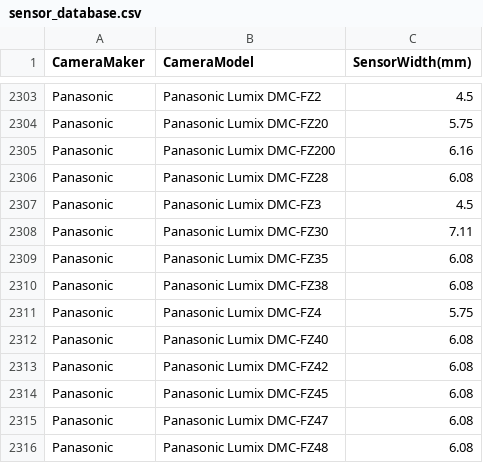
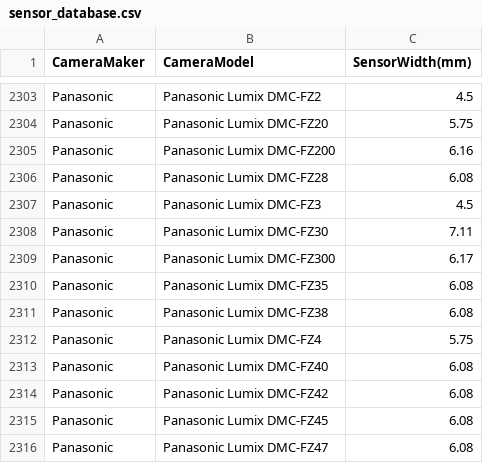
Before and after one commit to openMVG/CameraSensorSizeDatabase, a CSV file: sensor_database.csv, drawn as a sheet; only a part is shown, gaps mark what is left out; the shorter side is filled out with more unchanged rows.

Commit message:
Update sensor_database.csv
Added Panasonic Lumix DMC-FZ300 Small Sensor Superzoom camera: Panasonic,Panasonic Lumix DMC-FZ300,6.17

```diff
--- a/sensor_database.csv
+++ b/sensor_database.csv
@@ -2308,2 +2308,3 @@ Panasonic,Panasonic Lumix DMC-FZ3,4.5
 Panasonic,Panasonic Lumix DMC-FZ30,7.11
+Panasonic,Panasonic Lumix DMC-FZ300,6.17
 Panasonic,Panasonic Lumix DMC-FZ35,6.08
```
